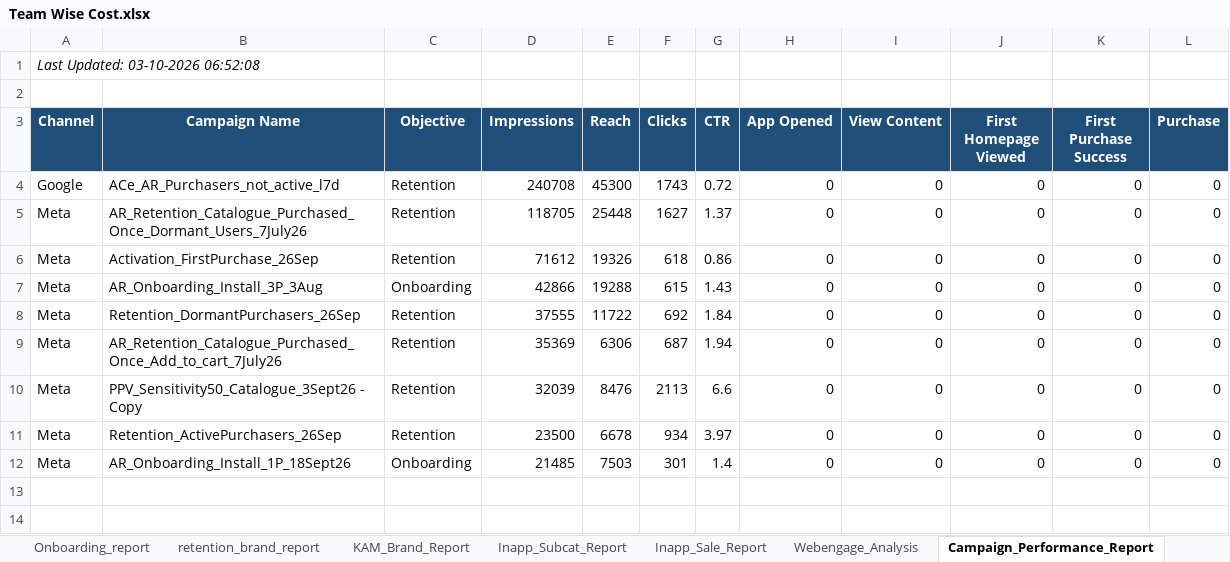
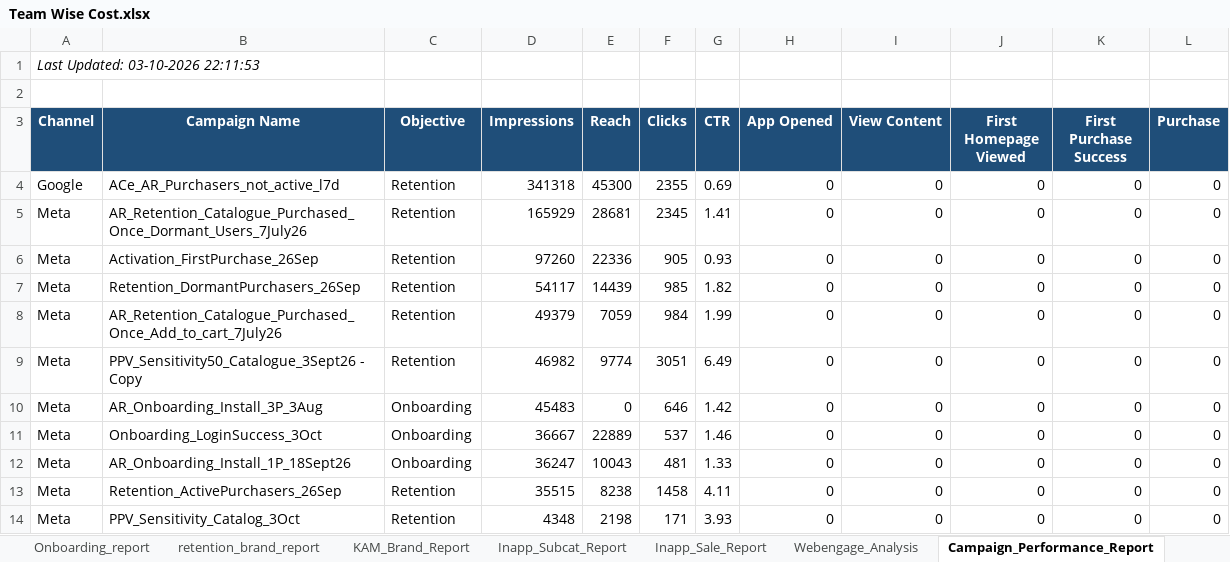
Before and after one commit to ankitbk-gm/auto_ads_report_bot, an Excel workbook: reports/Team Wise Cost.xlsx, sheet Campaign_Performance_Report, drawn as a sheet; values as stored, in another font and other column widths than the file's, no borders; removed rows and columns are numbered as before the commit, all else as after; the diff names each change by its address in the sheet, - before the commit and + after, or states it on an @@ line.

```diff
--- a/reports/Team Wise Cost.xlsx (sheet Campaign_Performance_Report)
+++ b/reports/Team Wise Cost.xlsx (sheet Campaign_Performance_Report)
-A1 (Channel): Last Updated: 03-10-2026 06:52:08
+A1 (Channel): Last Updated: 03-10-2026 22:11:53
-D4 (Impressions): 240708
+D4 (Impressions): 341318
-F4 (Clicks): 1743
+F4 (Clicks): 2355
-G4 (CTR): 0.72
+G4 (CTR): 0.69
-D5 (Impressions): 118705
+D5 (Impressions): 165929
-E5 (Reach): 25448
+E5 (Reach): 28681
-F5 (Clicks): 1627
+F5 (Clicks): 2345
-G5 (CTR): 1.37
+G5 (CTR): 1.41
-D6 (Impressions): 71612
+D6 (Impressions): 97260
-E6 (Reach): 19326
+E6 (Reach): 22336
-F6 (Clicks): 618
+F6 (Clicks): 905
-G6 (CTR): 0.86
+G6 (CTR): 0.93
-row 7: Meta | AR_Onboarding_Install_3P_3Aug | Onboarding | 42866 | 19288 | 615 | 1.43 | 0 | 0 | 0 | 0 | 0
-D7 (Impressions): 37555
+D7 (Impressions): 54117
-E7 (Reach): 11722
+E7 (Reach): 14439
-F7 (Clicks): 692
+F7 (Clicks): 985
-G7 (CTR): 1.84
+G7 (CTR): 1.82
-D8 (Impressions): 35369
+D8 (Impressions): 49379
-E8 (Reach): 6306
+E8 (Reach): 7059
-F8 (Clicks): 687
+F8 (Clicks): 984
-G8 (CTR): 1.94
+G8 (CTR): 1.99
-D9 (Impressions): 32039
+D9 (Impressions): 46982
-E9 (Reach): 8476
+E9 (Reach): 9774
-F9 (Clicks): 2113
+F9 (Clicks): 3051
-G9 (CTR): 6.6
+G9 (CTR): 6.49
+row 10: Meta | AR_Onboarding_Install_3P_3Aug | Onboarding | 45483 | 0 | 646 | 1.42 | 0 | 0 | 0 | 0 | 0
-B11 (Campaign Name): Retention_ActivePurchasers_26Sep
+B11 (Campaign Name): Onboarding_LoginSuccess_3Oct
-C11 (Objective): Retention
+C11 (Objective): Onboarding
-D11 (Impressions): 23500
+D11 (Impressions): 36667
-E11 (Reach): 6678
+E11 (Reach): 22889
-F11 (Clicks): 934
+F11 (Clicks): 537
-G11 (CTR): 3.97
+G11 (CTR): 1.46
-D12 (Impressions): 21485
+D12 (Impressions): 36247
-E12 (Reach): 7503
+E12 (Reach): 10043
-F12 (Clicks): 301
+F12 (Clicks): 481
-G12 (CTR): 1.4
+G12 (CTR): 1.33
+row 13: Meta | Retention_ActivePurchasers_26Sep | Retention | 35515 | 8238 | 1458 | 4.11 | 0 | 0 | 0 | 0 | 0
+row 14: Meta | PPV_Sensitivity_Catalog_3Oct | Retention | 4348 | 2198 | 171 | 3.93 | 0 | 0 | 0 | 0 | 0
```
Also changed, not shown: sheet retention_brand_report, sheet Onboarding_report, sheet Team Wise Cost, sheet KAM_Brand_Report, sheet Inapp_Sale_Report, sheet Inapp_Subcat_Report, 1 more sheet.
